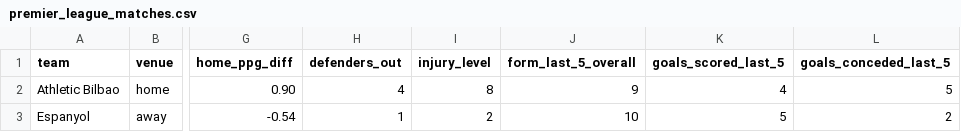
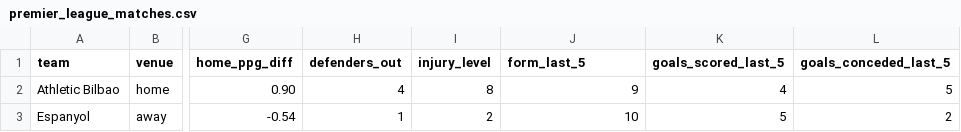
Before and after one commit to profdue/Brutball, a CSV file: premier_league_matches.csv, drawn as a sheet; only a part is shown, gaps mark what is left out; the diff names each change by its address in the sheet, - before the commit and + after, or states it on an @@ line.

Commit message:
Update premier_league_matches.csv

```diff
--- a/premier_league_matches.csv
+++ b/premier_league_matches.csv
-J1: form_last_5_overall
+J1: form_last_5
```
